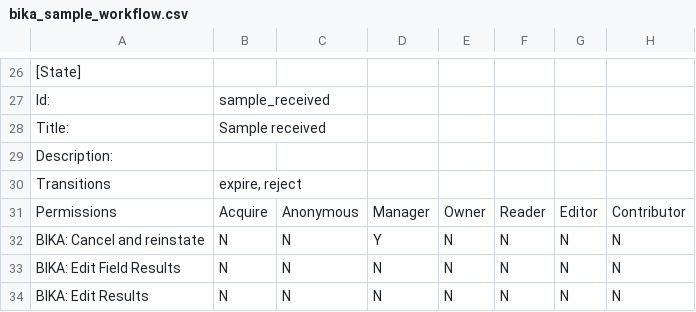
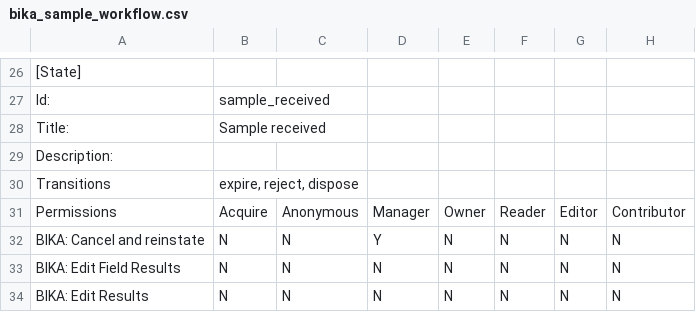
Before and after one commit to BaobabLims/baobab.lims, a CSV file: baobab/lims/profiles/default/workflow_csv/bika_sample_workflow.csv, drawn as a sheet; only a part is shown, gaps mark what is left out; the diff names each change by its address in the sheet, - before the commit and + after, or states it on an @@ line.

Commit message:
change import xcel sheet

```diff
--- a/baobab/lims/profiles/default/workflow_csv/bika_sample_workflow.csv
+++ b/baobab/lims/profiles/default/workflow_csv/bika_sample_workflow.csv
-B30: expire, reject
+B30: expire, reject, dispose
```
Also changed, not shown: 2 other files.
